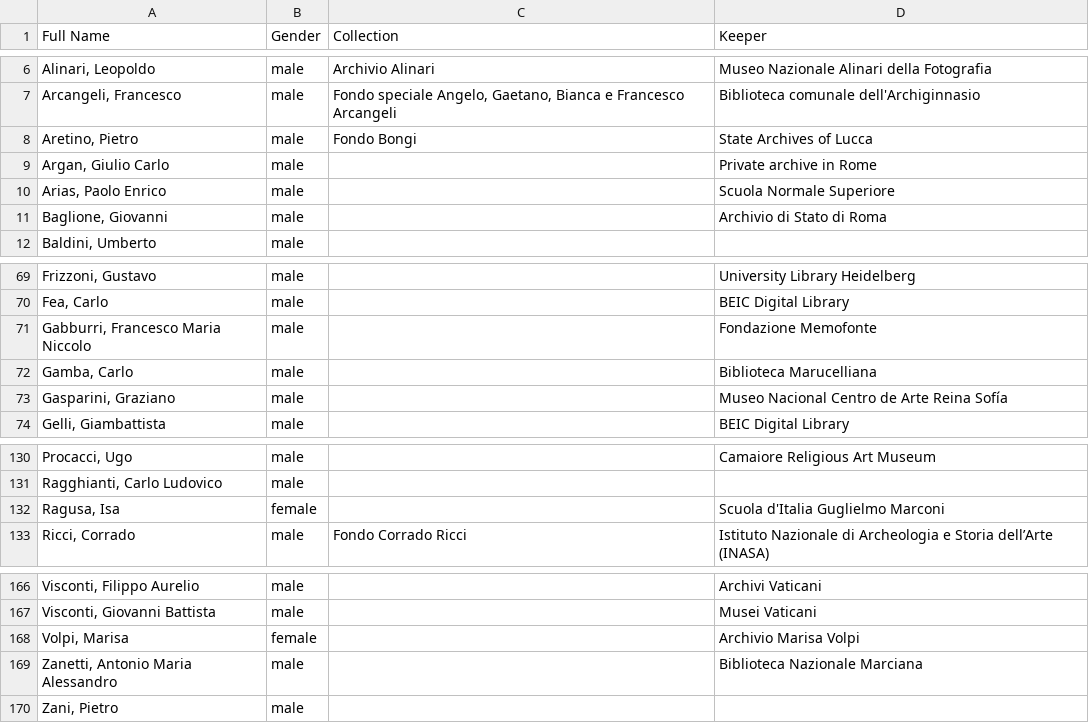
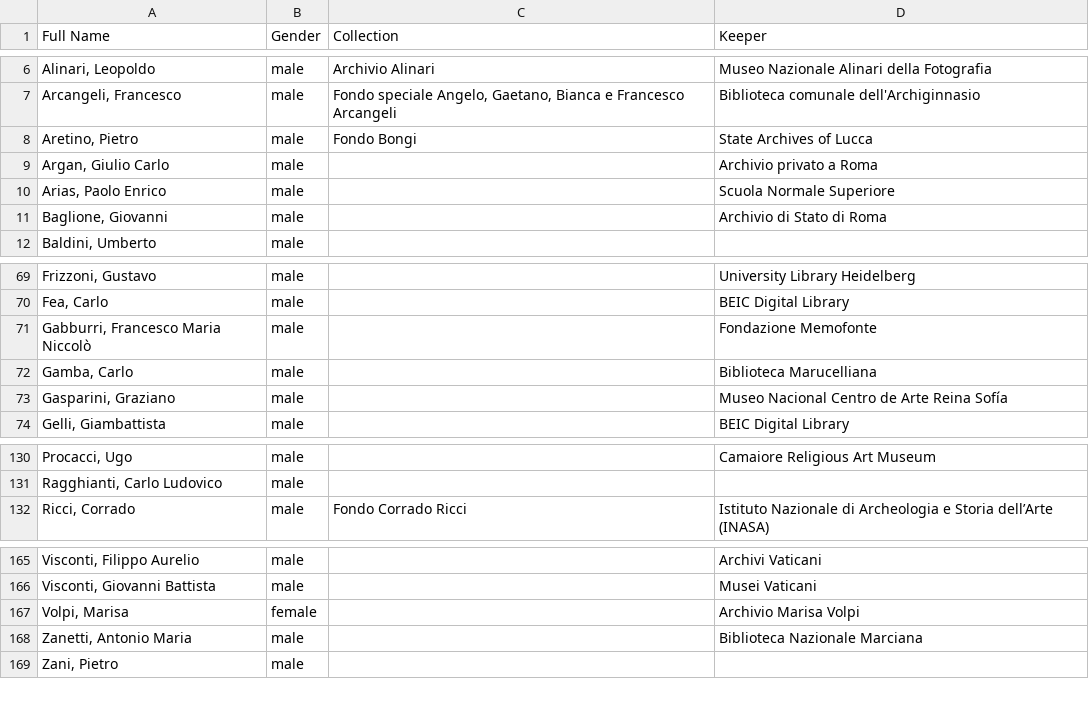
Before and after one commit to alicebordignon/ITArtHistorians, a CSV file: DoAH_StoriciItaliani_integrato.csv, drawn as a sheet; only a part is shown, gaps mark what is left out; removed rows and columns are numbered as before the commit, all else as after; the diff names each change by its address in the sheet, - before the commit and + after, or states it on an @@ line.

```diff
--- a/DoAH_StoriciItaliani_integrato.csv
+++ b/DoAH_StoriciItaliani_integrato.csv
-D9 (Keeper): Private archive in Rome
+D9 (Keeper): Archivio privato a Roma
-A71 (Full Name): Gabburri, Francesco Maria Niccolo
+A71 (Full Name): Gabburri, Francesco Maria Niccolò
-row 132: Ragusa, Isa | female |  | Scuola d'Italia Guglielmo Marconi
-A168 (Full Name): Zanetti, Antonio Maria Alessandro
+A168 (Full Name): Zanetti, Antonio Maria
```
Also changed, not shown: 3 other files.
